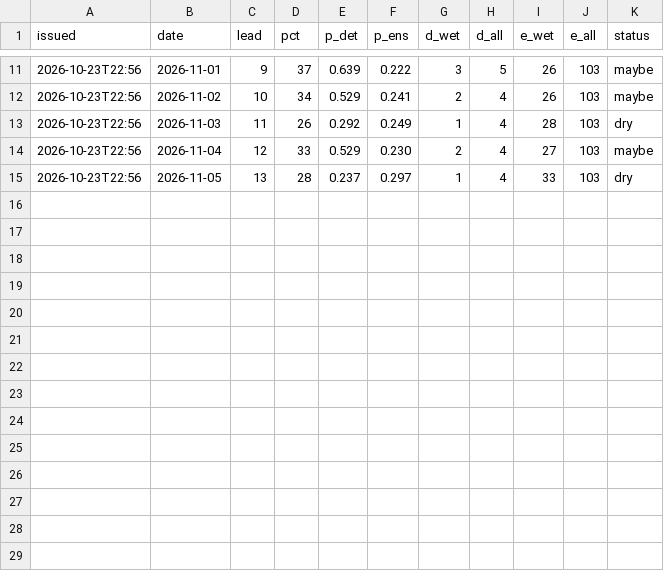
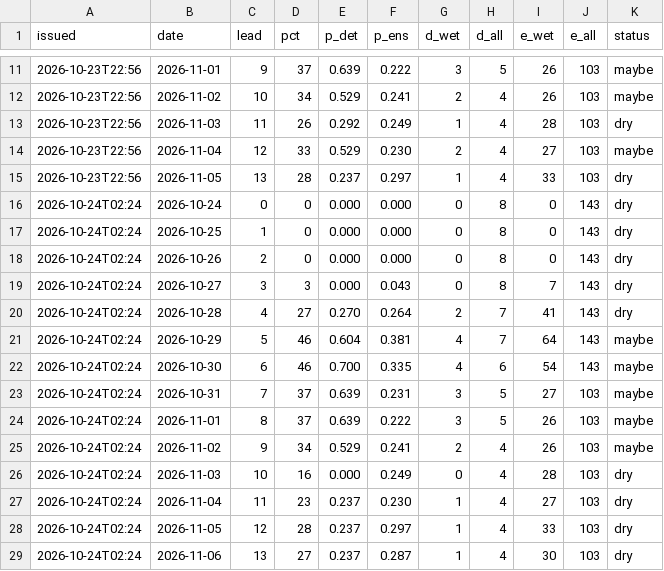
Before and after one commit to kilfaaa/drift, a CSV file: data/forecast_log.csv, drawn as a sheet; only a part is shown, gaps mark what is left out; the diff names each change by its address in the sheet, - before the commit and + after, or states it on an @@ line.

```diff
--- a/data/forecast_log.csv
+++ b/data/forecast_log.csv
+row 16: 2026-10-24T02:24 | 2026-10-24 | 0 | 0 | 0.000 | 0.000 | 0 | 8 | 0 | 143 | dry
+row 17: 2026-10-24T02:24 | 2026-10-25 | 1 | 0 | 0.000 | 0.000 | 0 | 8 | 0 | 143 | dry
+row 18: 2026-10-24T02:24 | 2026-10-26 | 2 | 0 | 0.000 | 0.000 | 0 | 8 | 0 | 143 | dry
+row 19: 2026-10-24T02:24 | 2026-10-27 | 3 | 3 | 0.000 | 0.043 | 0 | 8 | 7 | 143 | dry
+row 20: 2026-10-24T02:24 | 2026-10-28 | 4 | 27 | 0.270 | 0.264 | 2 | 7 | 41 | 143 | dry
+row 21: 2026-10-24T02:24 | 2026-10-29 | 5 | 46 | 0.604 | 0.381 | 4 | 7 | 64 | 143 | maybe
+row 22: 2026-10-24T02:24 | 2026-10-30 | 6 | 46 | 0.700 | 0.335 | 4 | 6 | 54 | 143 | maybe
+row 23: 2026-10-24T02:24 | 2026-10-31 | 7 | 37 | 0.639 | 0.231 | 3 | 5 | 27 | 103 | maybe
+row 24: 2026-10-24T02:24 | 2026-11-01 | 8 | 37 | 0.639 | 0.222 | 3 | 5 | 26 | 103 | maybe
+row 25: 2026-10-24T02:24 | 2026-11-02 | 9 | 34 | 0.529 | 0.241 | 2 | 4 | 26 | 103 | maybe
+row 26: 2026-10-24T02:24 | 2026-11-03 | 10 | 16 | 0.000 | 0.249 | 0 | 4 | 28 | 103 | dry
+row 27: 2026-10-24T02:24 | 2026-11-04 | 11 | 23 | 0.237 | 0.230 | 1 | 4 | 27 | 103 | dry
+row 28: 2026-10-24T02:24 | 2026-11-05 | 12 | 28 | 0.237 | 0.297 | 1 | 4 | 33 | 103 | dry
+row 29: 2026-10-24T02:24 | 2026-11-06 | 13 | 27 | 0.237 | 0.287 | 1 | 4 | 30 | 103 | dry
```
Also changed, not shown: 2 other files.
